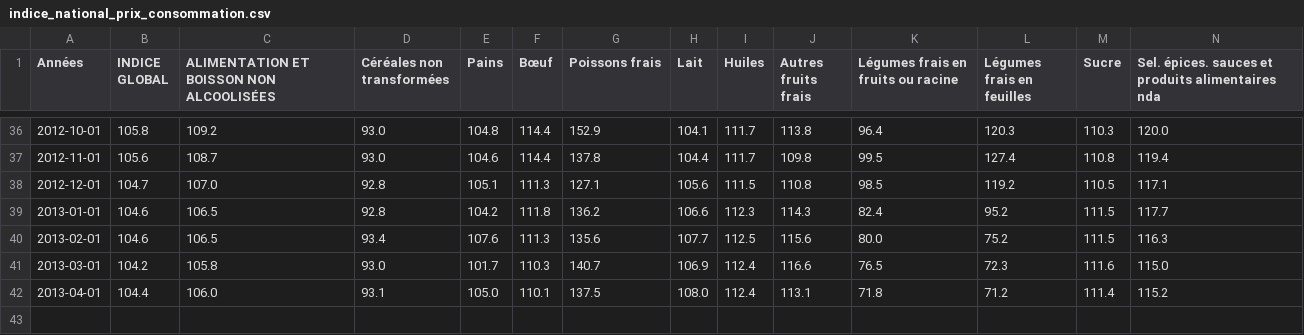
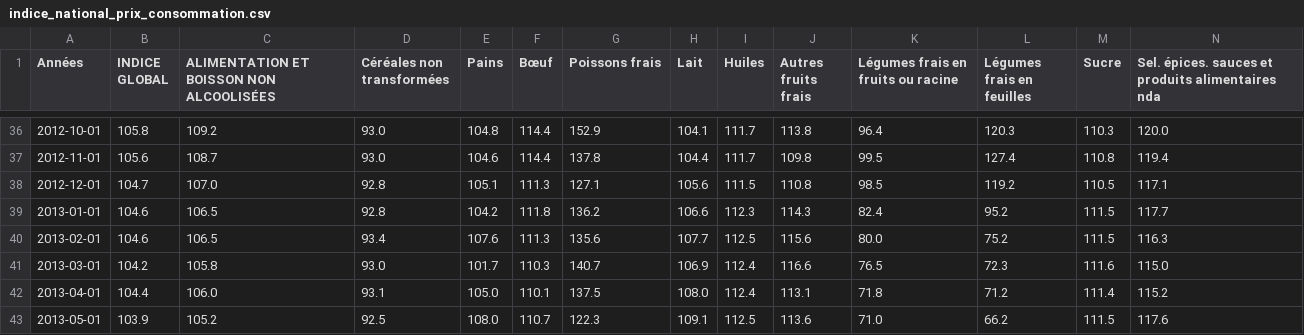
Before and after one commit to senegalouvert/data, a CSV file: Indice_National_Prix_Consommation/indice_national_prix_consommation.csv, drawn as a sheet; only a part is shown, gaps mark what is left out; rows hold the shown columns only; the diff names each change by its address in the sheet, - before the commit and + after, or states it on an @@ line.

Commit message:
update Indice_National_Prix_Consommation Mai 2013

```diff
--- a/Indice_National_Prix_Consommation/indice_national_prix_consommation.csv
+++ b/Indice_National_Prix_Consommation/indice_national_prix_consommation.csv
+row 43: 2013-05-01 | 103.9 | 105.2 | 92.5 | 108.0 | 110.7 | 122.3 | 109.1 | 112.5 | 113.6 | 71.0 | 66.2 | 111.5 | 117.6
```
